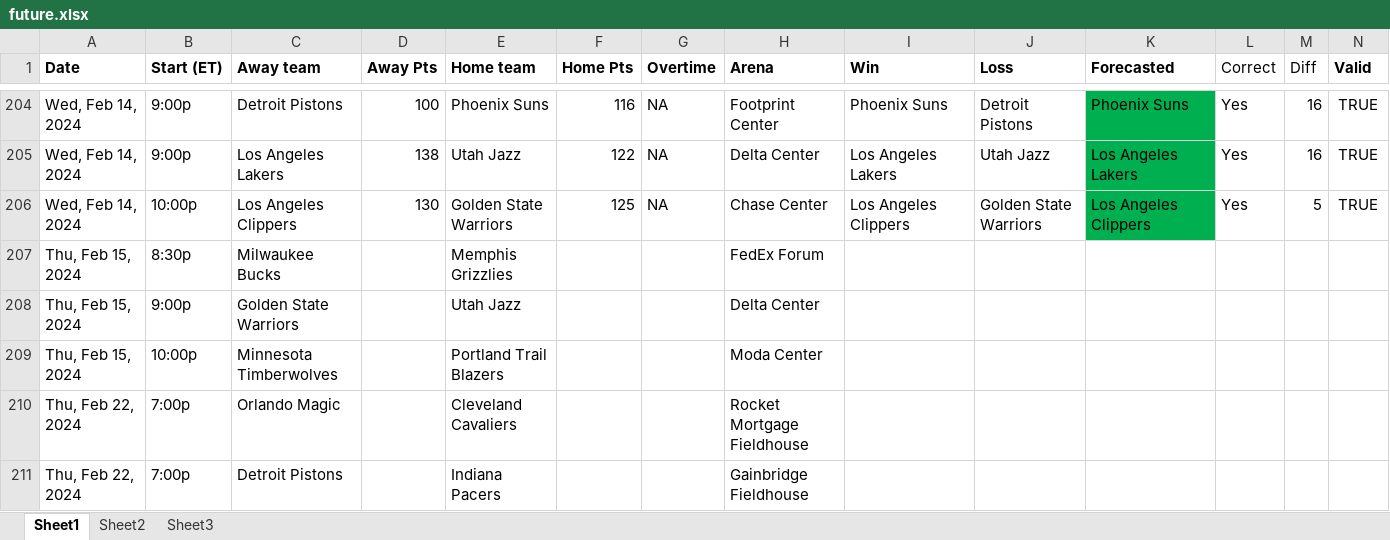
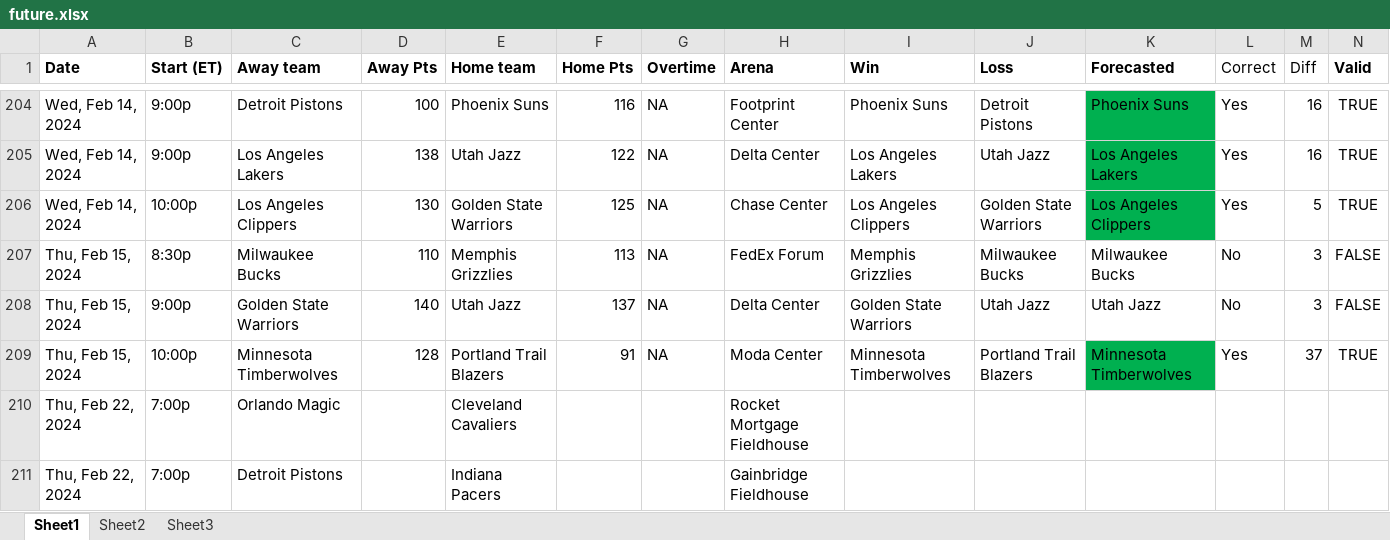
Before and after one commit to ballgorithm/NBA_Projections, an Excel workbook: future.xlsx, sheet Sheet1, drawn as a sheet; only a part is shown, gaps mark what is left out; values as stored, in another font and other column widths than the file's, no borders; the diff names each change by its address in the sheet, - before the commit and + after, or states it on an @@ line.

Commit message:
modified:   accuracy.ipynb modified:   cumulative_accuracy.ipynb modified:   future.xlsx

```diff
--- a/future.xlsx (sheet Sheet1)
+++ b/future.xlsx (sheet Sheet1)
-D207 (Away Pts): (empty)
+D207 (Away Pts): 110
-F207 (Home Pts): (empty)
+F207 (Home Pts): 113
-G207:G209 (Overtime): (empty)
+G207:G209 (Overtime): NA
-I207 (Win): (empty)
+I207 (Win): Memphis Grizzlies
-J207 (Loss): (empty)
+J207 (Loss): Milwaukee Bucks
-K207 (Forecasted): (empty)
+K207 (Forecasted): Milwaukee Bucks
-L207:L208 (Correct): (empty)
+L207:L208 (Correct): No
-M207:M208 (Diff): (empty)
+M207:M208 (Diff): 3
-N207:N208 (Valid): (empty)
+N207:N208 (Valid): FALSE
-D208 (Away Pts): (empty)
+D208 (Away Pts): 140
-F208 (Home Pts): (empty)
+F208 (Home Pts): 137
-I208 (Win): (empty)
+I208 (Win): Golden State Warriors
-J208 (Loss): (empty)
+J208 (Loss): Utah Jazz
-K208 (Forecasted): (empty)
+K208 (Forecasted): Utah Jazz
-D209 (Away Pts): (empty)
+D209 (Away Pts): 128
-F209 (Home Pts): (empty)
+F209 (Home Pts): 91
-I209 (Win): (empty)
+I209 (Win): Minnesota Timberwolves
-J209 (Loss): (empty)
+J209 (Loss): Portland Trail Blazers
-K209 (Forecasted): (empty)
+K209 (Forecasted): Minnesota Timberwolves
-K209 fill: none
+K209 fill: #00B050
-L209 (Correct): (empty)
+L209 (Correct): Yes
-M209 (Diff): (empty)
+M209 (Diff): 37
-N209 (Valid): (empty)
+N209 (Valid): TRUE
```
Also changed, not shown: sheet Sheet2, 2 other files.
